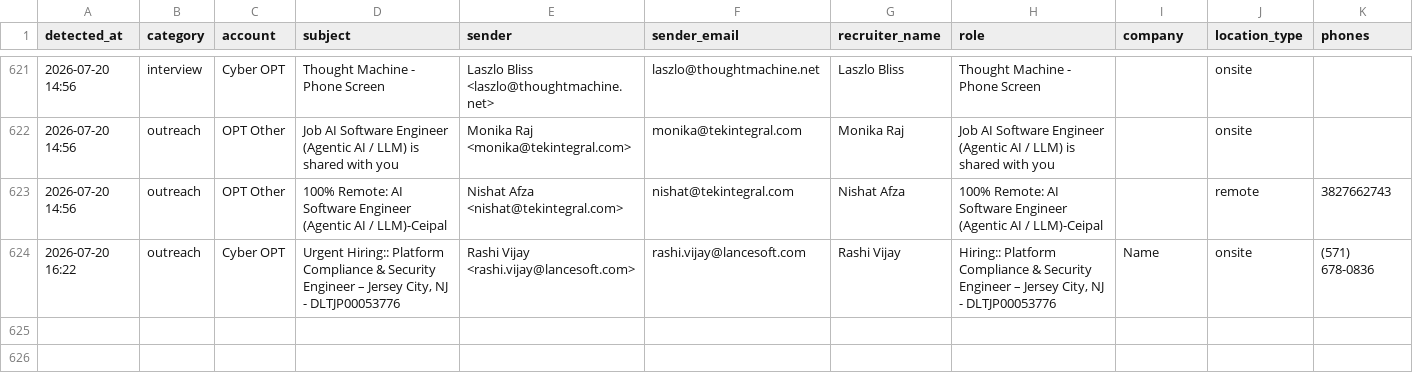
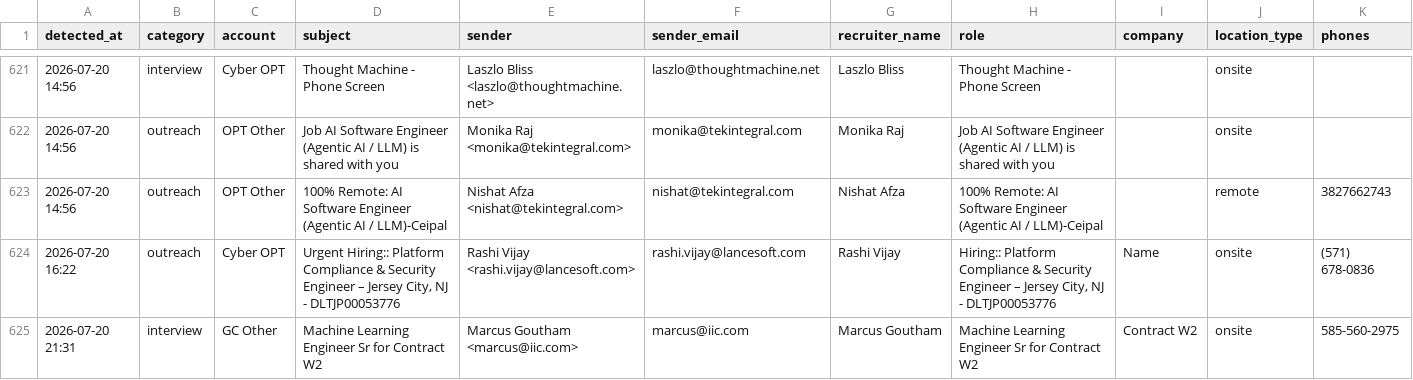
Before and after one commit to eshwarjay0-delS/gmail-watcher, a CSV file: data/rtr_followup_tracker.csv, drawn as a sheet; only a part is shown, gaps mark what is left out; rows hold the shown columns only; the diff names each change by its address in the sheet, - before the commit and + after, or states it on an @@ line.

```diff
--- a/data/rtr_followup_tracker.csv
+++ b/data/rtr_followup_tracker.csv
+row 625: 2026-07-20 21:31 | interview | GC Other | Machine Learning Engineer Sr for Contract W2 | Marcus Goutham <marcus@iic.com> | marcus@iic.com | Marcus Goutham | Machine Learning Engineer Sr for Contract W2 | Contract W2 | onsite | 585-560-2975
```
Also changed, not shown: 3 other files.
